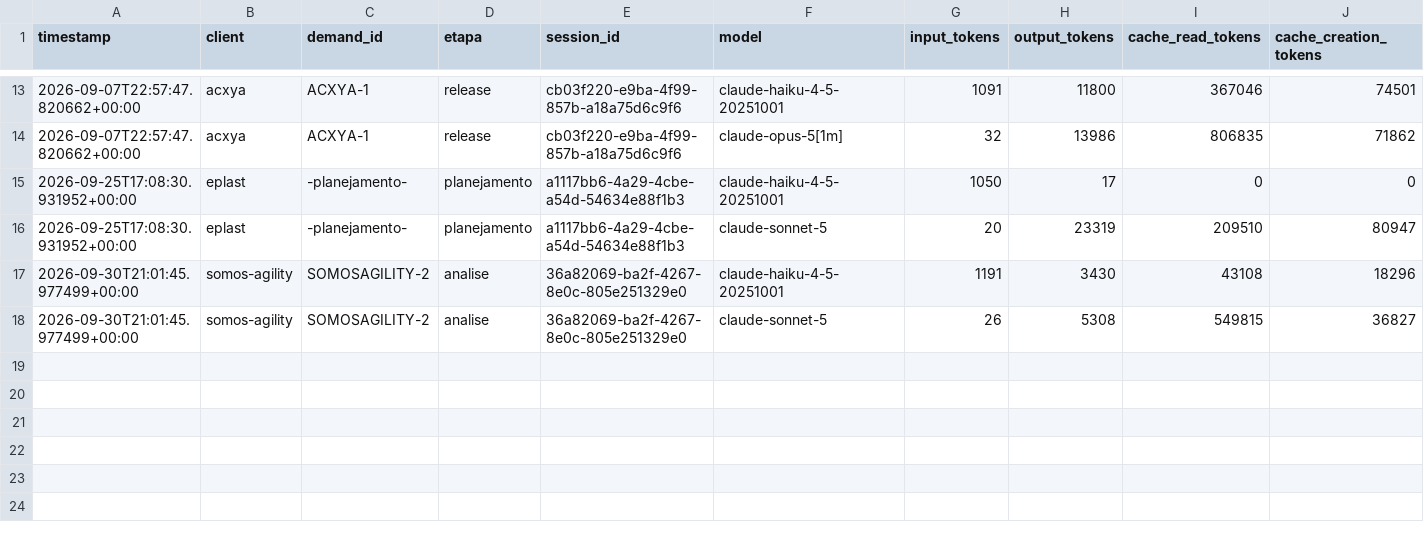
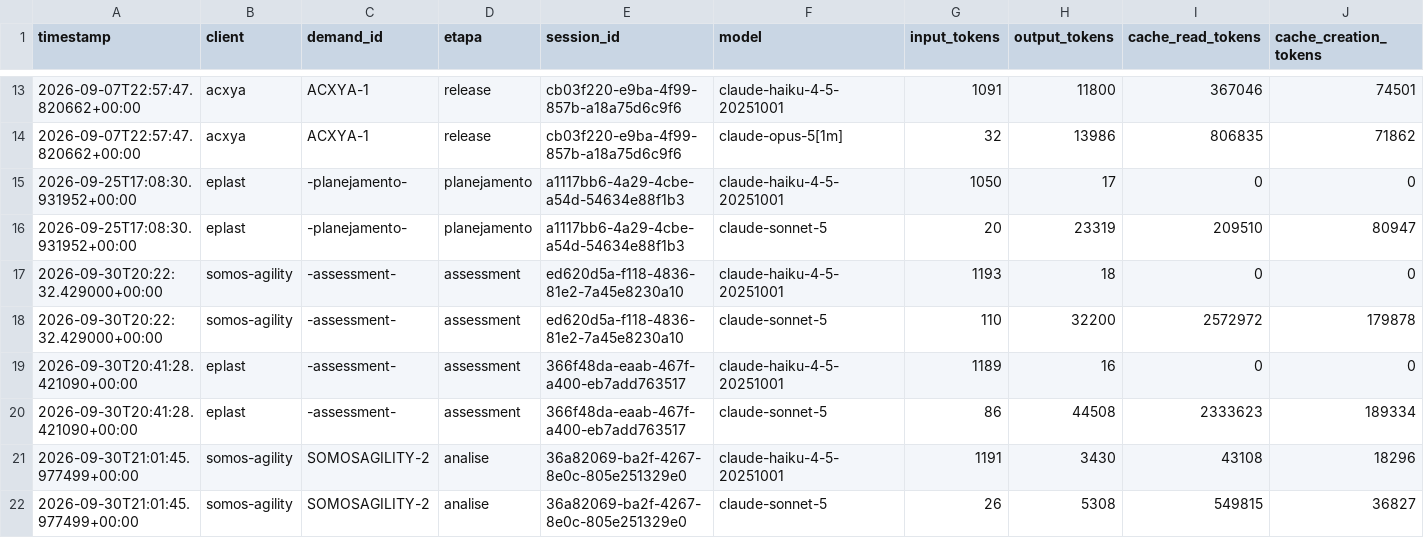
Before and after one commit to lobarbosa/salesforce-agents, a CSV file: logs/custos_agentes.csv, drawn as a sheet; only a part is shown, gaps mark what is left out; rows hold the shown columns only; the diff names each change by its address in the sheet, - before the commit and + after, or states it on an @@ line.

Commit message:
esteira: reconcilia logs/custos_agentes.csv com main (conflito do arquivo legado, pré-migração pra log por sessão)

```diff
--- a/logs/custos_agentes.csv
+++ b/logs/custos_agentes.csv
+row 17: 2026-09-30T20:22:32.429000+00:00 | somos-agility | -assessment- | assessment | ed620d5a-f118-4836-81e2-7a45e8230a10 | claude-haiku-4-5-20251001 | 1193 | 18 | 0 | 0
+row 18: 2026-09-30T20:22:32.429000+00:00 | somos-agility | -assessment- | assessment | ed620d5a-f118-4836-81e2-7a45e8230a10 | claude-sonnet-5 | 110 | 32200 | 2572972 | 179878
+row 19: 2026-09-30T20:41:28.421090+00:00 | eplast | -assessment- | assessment | 366f48da-eaab-467f-a400-eb7add763517 | claude-haiku-4-5-20251001 | 1189 | 16 | 0 | 0
+row 20: 2026-09-30T20:41:28.421090+00:00 | eplast | -assessment- | assessment | 366f48da-eaab-467f-a400-eb7add763517 | claude-sonnet-5 | 86 | 44508 | 2333623 | 189334
```
